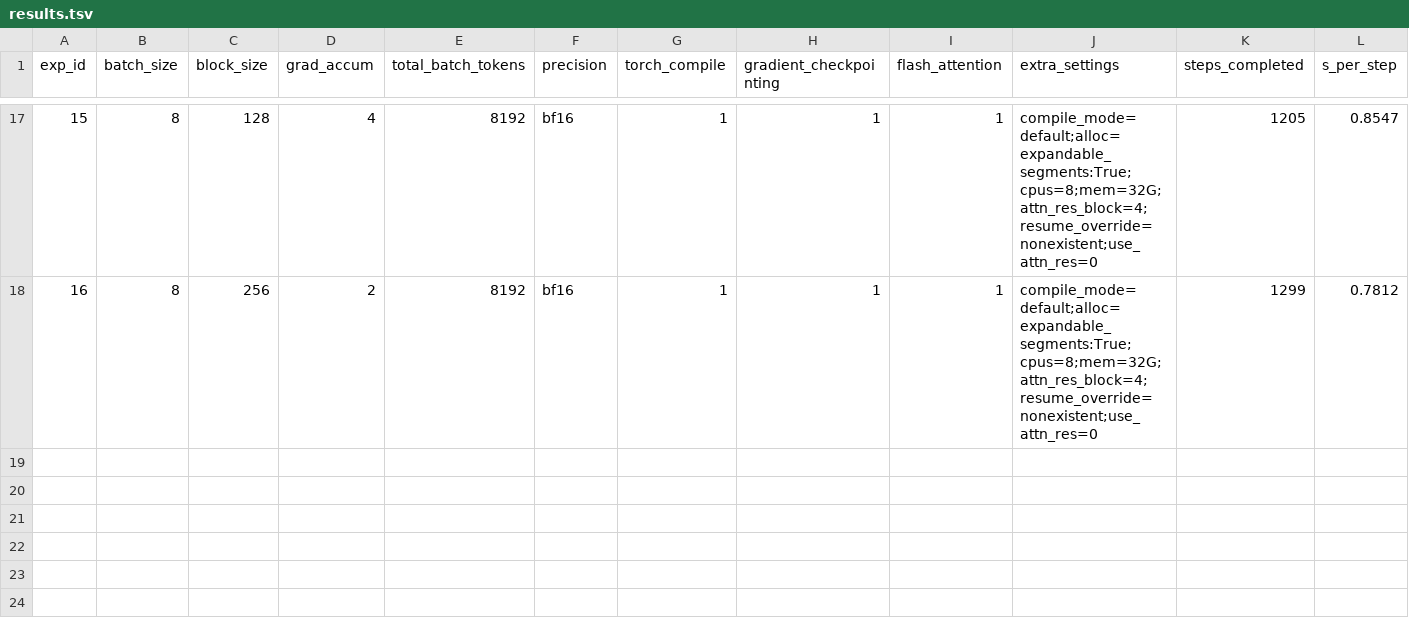
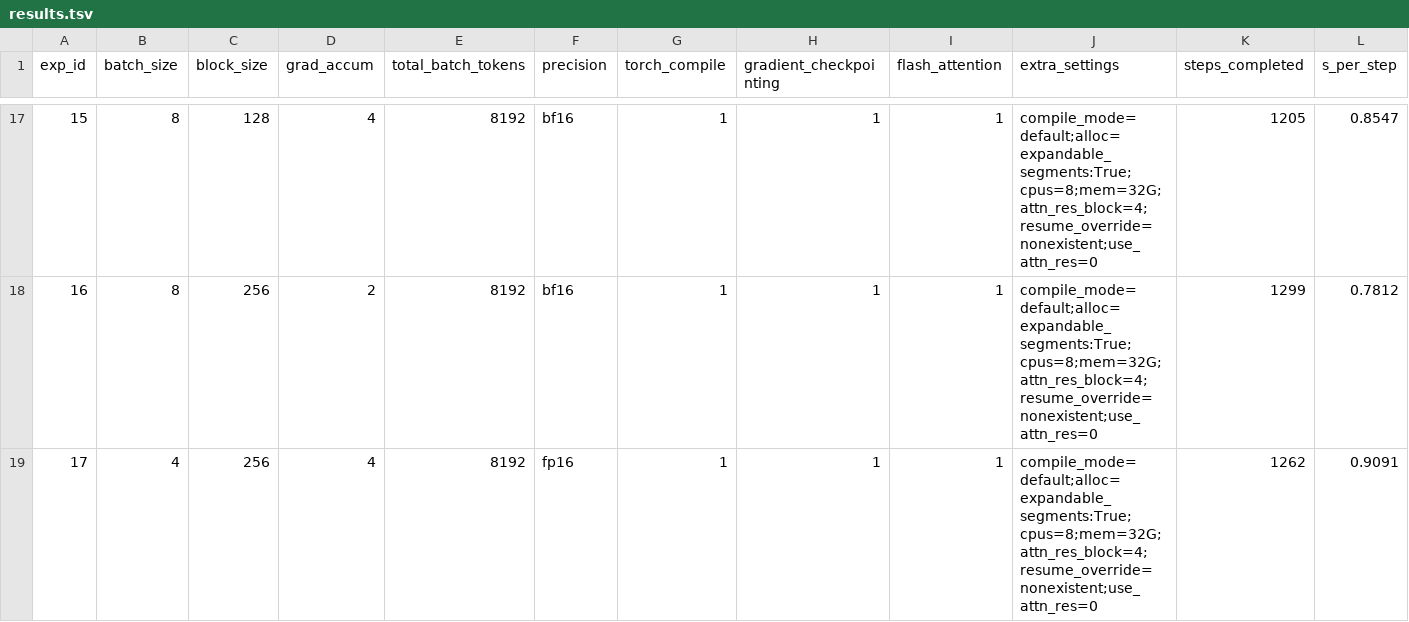
Before and after one commit to PursuitOfDataScience/ArgonneAI, a TSV file: att_res/results.tsv, drawn as a sheet; only a part is shown, gaps mark what is left out; rows hold the shown columns only; the diff names each change by its address in the sheet, - before the commit and + after, or states it on an @@ line.

```diff
--- a/att_res/results.tsv
+++ b/att_res/results.tsv
+row 19: 17 | 4 | 256 | 4 | 8192 | fp16 | 1 | 1 | 1 | compile_mode=default;alloc=expandable_segments:True;cpus=8;mem=32G;attn_res_block=4;resume_override=nonexistent;use_attn_res=0 | 1262 | 0.9091
```
Also changed, not shown: 3 other files.
